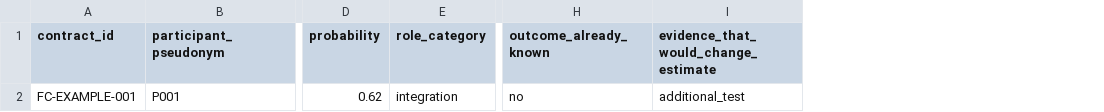
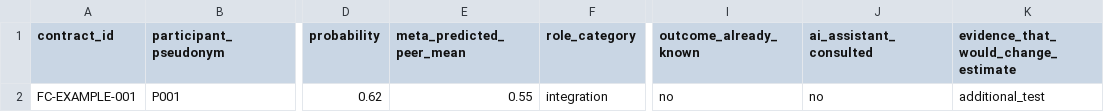
Before and after one commit to gharbonnier78/engineering-collective-forecasting, a CSV file: templates/participant-forecast.csv, drawn as a sheet; only a part is shown, gaps mark what is left out; the diff names each change by its address in the sheet, - before the commit and + after, or states it on an @@ line.

Commit message:
templates: align Study 0 with private shadow design

```diff
--- a/templates/participant-forecast.csv
+++ b/templates/participant-forecast.csv
+column E (meta_predicted_peer_mean), row 2: 0.55
+column J (ai_assistant_consulted), row 2: no
```
